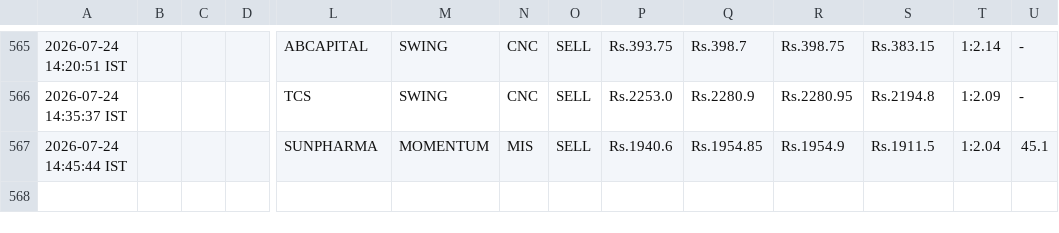
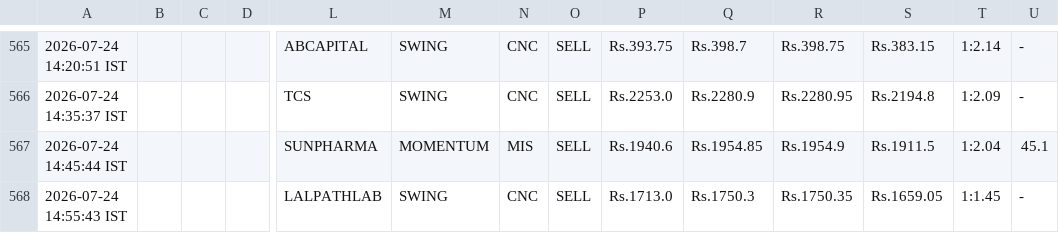
Before and after one commit to johnkasc-lab/MarketStock, a CSV file: intraday_trades.csv, drawn as a sheet; only a part is shown, gaps mark what is left out; rows hold the shown columns only; the diff names each change by its address in the sheet, - before the commit and + after, or states it on an @@ line.

```diff
--- a/intraday_trades.csv
+++ b/intraday_trades.csv
+row 568: 2026-07-24 14:55:43 IST |  |  |  | LALPATHLAB | SWING | CNC | SELL | Rs.1713.0 | Rs.1750.3 | Rs.1750.35 | Rs.1659.05 | 1:1.45 | -
```
Also changed, not shown: alerted_today.csv.
